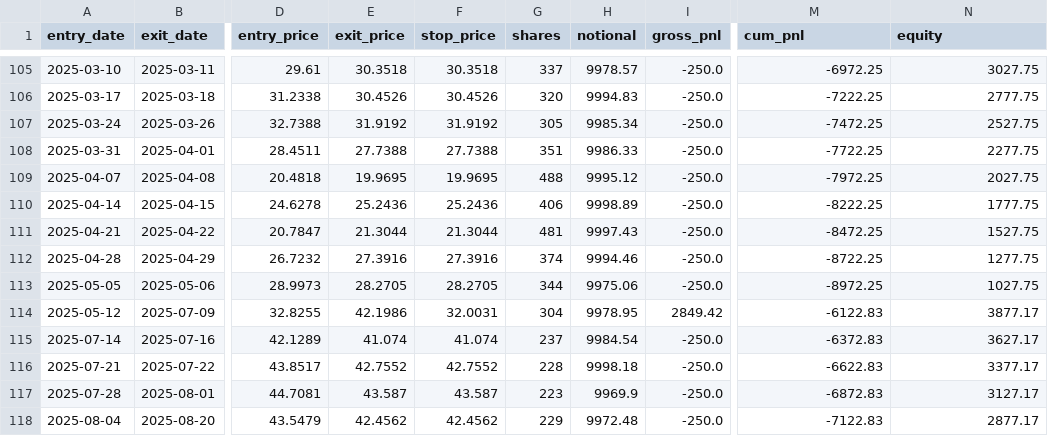
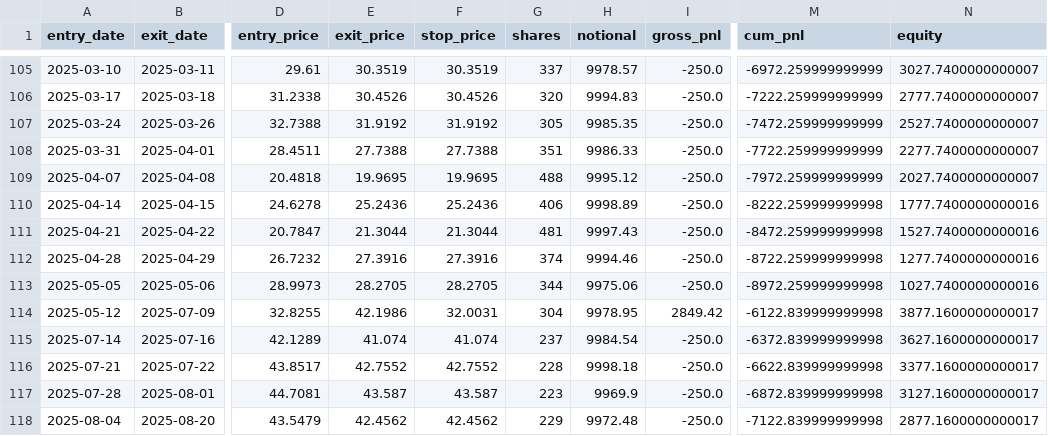
Before and after one commit to crazyfrank2000/codex, a CSV file: TQQQ_LS_40d_trades.csv, drawn as a sheet; only a part is shown, gaps mark what is left out; the diff covers the shown part only; the diff names each change by its address in the sheet, - before the commit and + after, or states it on an @@ line.

```diff
--- a/TQQQ_LS_40d_trades.csv
+++ b/TQQQ_LS_40d_trades.csv
-E105 (exit_price): 30.3518
+E105 (exit_price): 30.3519
-F105 (stop_price): 30.3518
+F105 (stop_price): 30.3519
-M105 (cum_pnl): -6972.25
+M105 (cum_pnl): -6972.259999999999
-N105 (equity): 3027.75
+N105 (equity): 3027.7400000000007
-M106 (cum_pnl): -7222.25
+M106 (cum_pnl): -7222.259999999999
-N106 (equity): 2777.75
+N106 (equity): 2777.7400000000007
-H107 (notional): 9985.34
+H107 (notional): 9985.35
-M107 (cum_pnl): -7472.25
+M107 (cum_pnl): -7472.259999999999
-N107 (equity): 2527.75
+N107 (equity): 2527.7400000000007
-M108 (cum_pnl): -7722.25
+M108 (cum_pnl): -7722.259999999999
-N108 (equity): 2277.75
+N108 (equity): 2277.7400000000007
-M109 (cum_pnl): -7972.25
+M109 (cum_pnl): -7972.259999999999
-N109 (equity): 2027.75
+N109 (equity): 2027.7400000000007
-M110 (cum_pnl): -8222.25
+M110 (cum_pnl): -8222.259999999998
-N110 (equity): 1777.75
+N110 (equity): 1777.7400000000016
-M111 (cum_pnl): -8472.25
+M111 (cum_pnl): -8472.259999999998
-N111 (equity): 1527.75
+N111 (equity): 1527.7400000000016
-M112 (cum_pnl): -8722.25
+M112 (cum_pnl): -8722.259999999998
-N112 (equity): 1277.75
+N112 (equity): 1277.7400000000016
-M113 (cum_pnl): -8972.25
+M113 (cum_pnl): -8972.259999999998
-N113 (equity): 1027.75
+N113 (equity): 1027.7400000000016
-M114 (cum_pnl): -6122.83
+M114 (cum_pnl): -6122.839999999998
-N114 (equity): 3877.17
+N114 (equity): 3877.1600000000017
-M115 (cum_pnl): -6372.83
+M115 (cum_pnl): -6372.839999999998
-N115 (equity): 3627.17
+N115 (equity): 3627.1600000000017
-M116 (cum_pnl): -6622.83
+M116 (cum_pnl): -6622.839999999998
-N116 (equity): 3377.17
+N116 (equity): 3377.1600000000017
-M117 (cum_pnl): -6872.83
+M117 (cum_pnl): -6872.839999999998
-N117 (equity): 3127.17
+N117 (equity): 3127.1600000000017
-M118 (cum_pnl): -7122.83
+M118 (cum_pnl): -7122.839999999998
-N118 (equity): 2877.17
+N118 (equity): 2877.1600000000017
```
Also changed, not shown: 67 edited cells elsewhere in this file, TQQQ_LO_35d_trades.csv, TQQQ_LS_10d_trades.csv, 21 other files.
